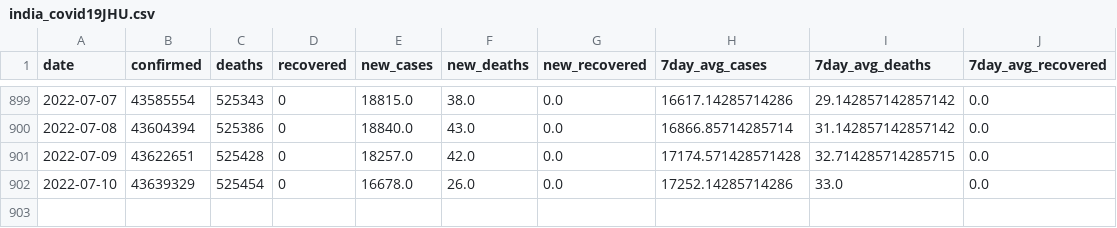
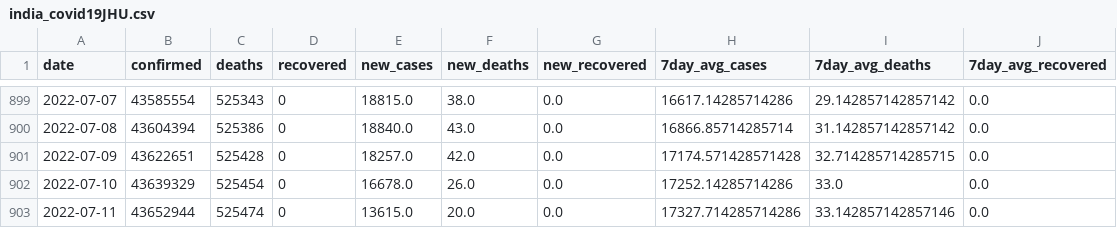
Before and after one commit to rvibek/covid19_country_data, a CSV file: data/india_covid19JHU.csv, drawn as a sheet; only a part is shown, gaps mark what is left out.

```diff
--- a/data/india_covid19JHU.csv
+++ b/data/india_covid19JHU.csv
@@ -902 +902,2 @@ date,confirmed,deaths,recovered,new_cases,new_deaths,new_recovered,7day_avg_case
 2022-07-10,43639329,525454,0,16678.0,26.0,0.0,17252.14285714286,33.0,0.0
+2022-07-11,43652944,525474,0,13615.0,20.0,0.0,17327.714285714286,33.142857142857146,0.0
```
Also changed, not shown: data/denmark_covid19JHU.csv, data/germany_covid19JHU.csv, 1 other file.
